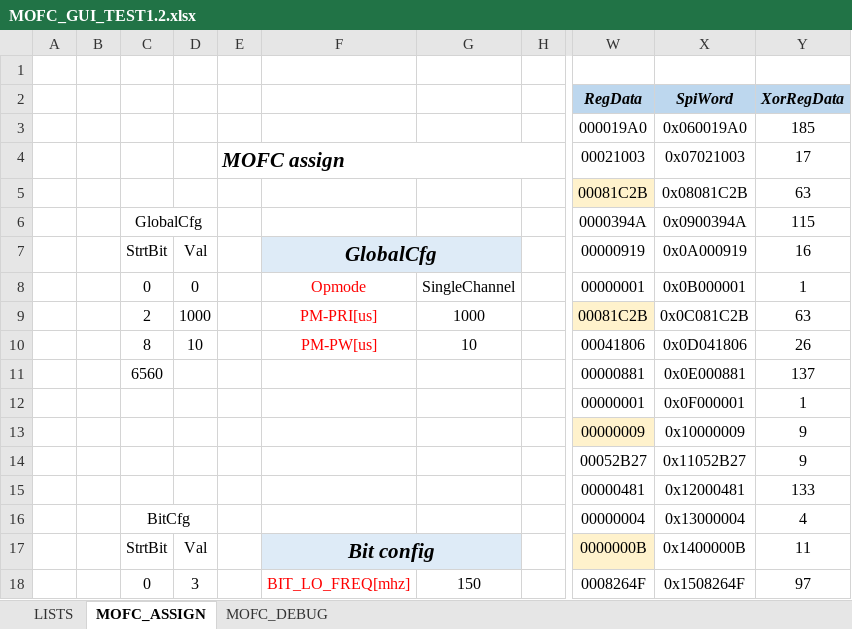
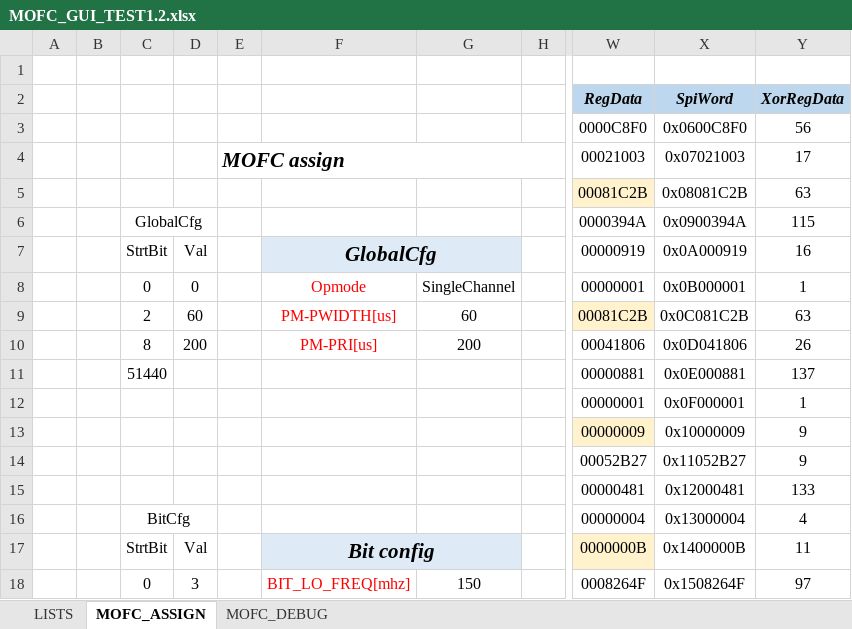
Before and after one commit to guyizk/MOFC, an Excel workbook: MOFC_GUI_TEST1.2.xlsx, sheet MOFC_ASSIGN, drawn as a sheet; only a part is shown, gaps mark what is left out; values as stored, in another font and other column widths than the file's, no borders; charts and pictures not drawn; the diff names each change by its address in the sheet, - before the commit and + after, or states it on an @@ line.

Commit message:
Update MOFC GUI Excel files

```diff
--- a/MOFC_GUI_TEST1.2.xlsx (sheet MOFC_ASSIGN)
+++ b/MOFC_GUI_TEST1.2.xlsx (sheet MOFC_ASSIGN)
-W3: 000019A0
+W3: 0000C8F0
-X3: 0x060019A0
+X3: 0x0600C8F0
-Y3: 185
+Y3: 56
-D9: 1000
+D9: 60
-F9: PM-PRI[us]
+F9: PM-PWIDTH[us]
-G9: 1000
+G9: 60
-D10: 10
+D10: 200
-F10: PM-PW[us]
+F10: PM-PRI[us]
-G10: 10
+G10: 200
-C11: 6560
+C11: 51440
```
Also changed, not shown: 1 other file.
